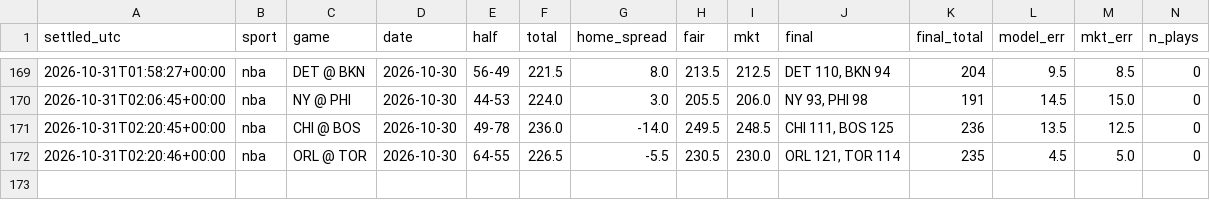
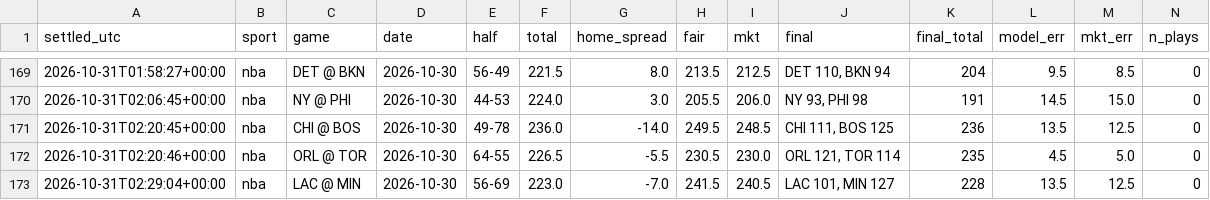
Before and after one commit to fouronetrue/halftime-desk, a CSV file: log/results.csv, drawn as a sheet; only a part is shown, gaps mark what is left out; rows hold the shown columns only; the diff names each change by its address in the sheet, - before the commit and + after, or states it on an @@ line.

```diff
--- a/log/results.csv
+++ b/log/results.csv
+row 173: 2026-10-31T02:29:04+00:00 | nba | LAC @ MIN | 2026-10-30 | 56-69 | 223.0 | -7.0 | 241.5 | 240.5 | LAC 101, MIN 127 | 228 | 13.5 | 12.5 | 0
```
Also changed, not shown: 1 other file.
